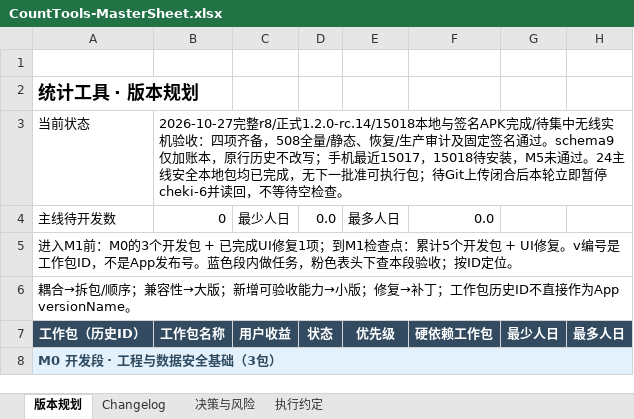
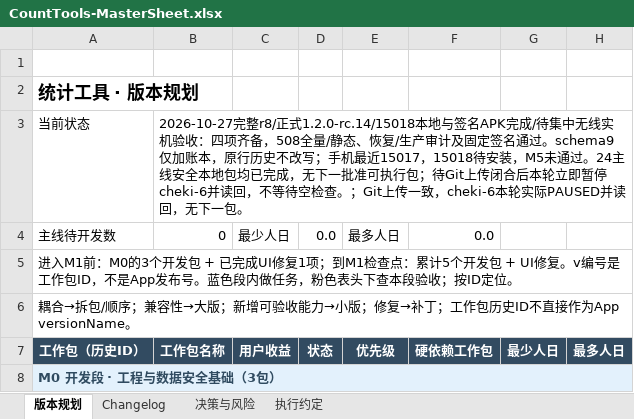
Before and after one commit to Seniorious66/count_tools, an Excel workbook: outputs/workflow-20261011/CountTools-MasterSheet.xlsx, sheet 版本规划, drawn as a sheet; only a part is shown; values as stored, in another font and other column widths than the file's, no borders; conditional formats not drawn; the diff names each change by its address in the sheet, - before the commit and + after, or states it on an @@ line.

```diff
--- a/outputs/workflow-20261011/CountTools-MasterSheet.xlsx (sheet 版本规划)
+++ b/outputs/workflow-20261011/CountTools-MasterSheet.xlsx (sheet 版本规划)
-B3: …空检查。
+B3: …空检查。；Git上传一致，cheki-6本轮实际PAUSED并读回，无下一包。
```
Also changed, not shown: sheet Changelog, sheet 决策与风险, sheet 执行约定, 5 other files.
